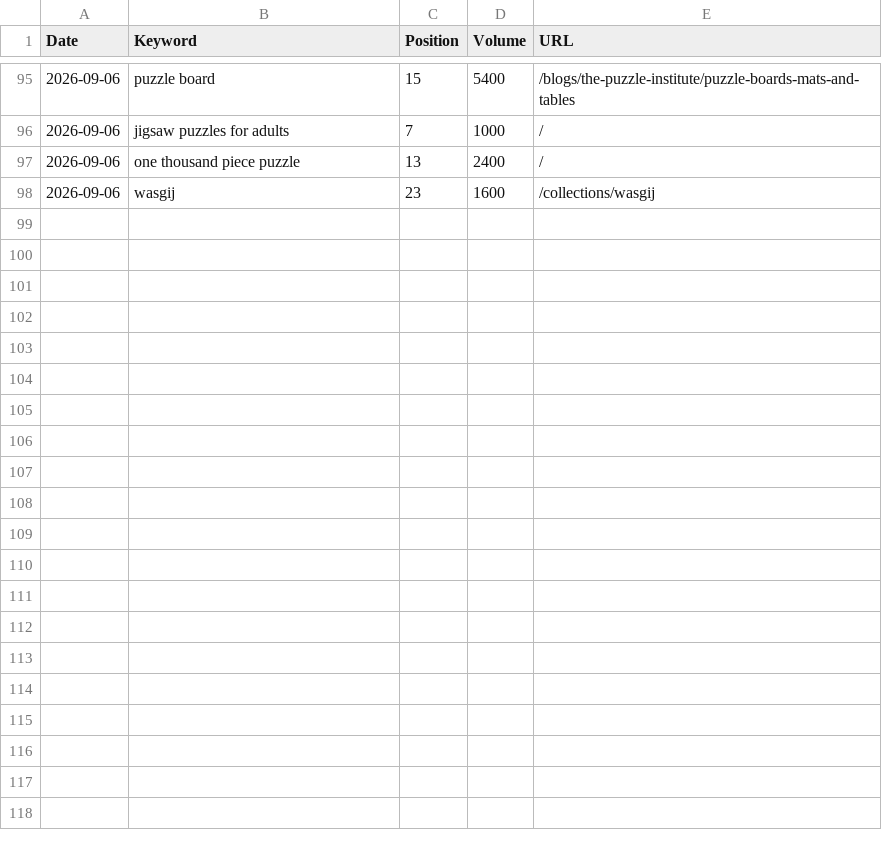
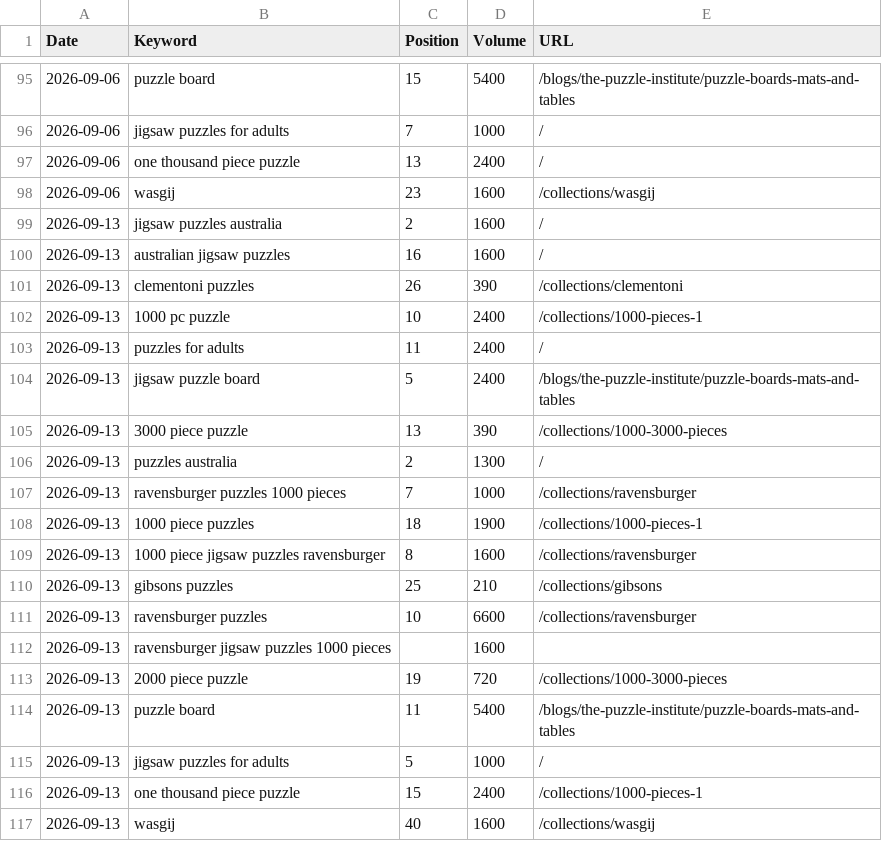
Before and after one commit to s2nnews/puzzles, a CSV file: dashboard/rank-tracking.csv, drawn as a sheet; only a part is shown, gaps mark what is left out.

```diff
--- a/dashboard/rank-tracking.csv
+++ b/dashboard/rank-tracking.csv
@@ -98 +98,20 @@ Date,Keyword,Position,Volume,URL
 2026-09-06,wasgij,23,1600,/collections/wasgij
+2026-09-13,jigsaw puzzles australia,2,1600,/
+2026-09-13,australian jigsaw puzzles,16,1600,/
+2026-09-13,clementoni puzzles,26,390,/collections/clementoni
+2026-09-13,1000 pc puzzle,10,2400,/collections/1000-pieces-1
+2026-09-13,puzzles for adults,11,2400,/
+2026-09-13,jigsaw puzzle board,5,2400,/blogs/the-puzzle-institute/puzzle-boards-mats-and-tables
+2026-09-13,3000 piece puzzle,13,390,/collections/1000-3000-pieces
+2026-09-13,puzzles australia,2,1300,/
+2026-09-13,ravensburger puzzles 1000 pieces,7,1000,/collections/ravensburger
+2026-09-13,1000 piece puzzles,18,1900,/collections/1000-pieces-1
+2026-09-13,1000 piece jigsaw puzzles ravensburger,8,1600,/collections/ravensburger
+2026-09-13,gibsons puzzles,25,210,/collections/gibsons
+2026-09-13,ravensburger puzzles,10,6600,/collections/ravensburger
+2026-09-13,ravensburger jigsaw puzzles 1000 pieces,,1600,
+2026-09-13,2000 piece puzzle,19,720,/collections/1000-3000-pieces
+2026-09-13,puzzle board,11,5400,/blogs/the-puzzle-institute/puzzle-boards-mats-and-tables
+2026-09-13,jigsaw puzzles for adults,5,1000,/
+2026-09-13,one thousand piece puzzle,15,2400,/collections/1000-pieces-1
+2026-09-13,wasgij,40,1600,/collections/wasgij
```
Also changed, not shown: dashboard/search-console.csv.
